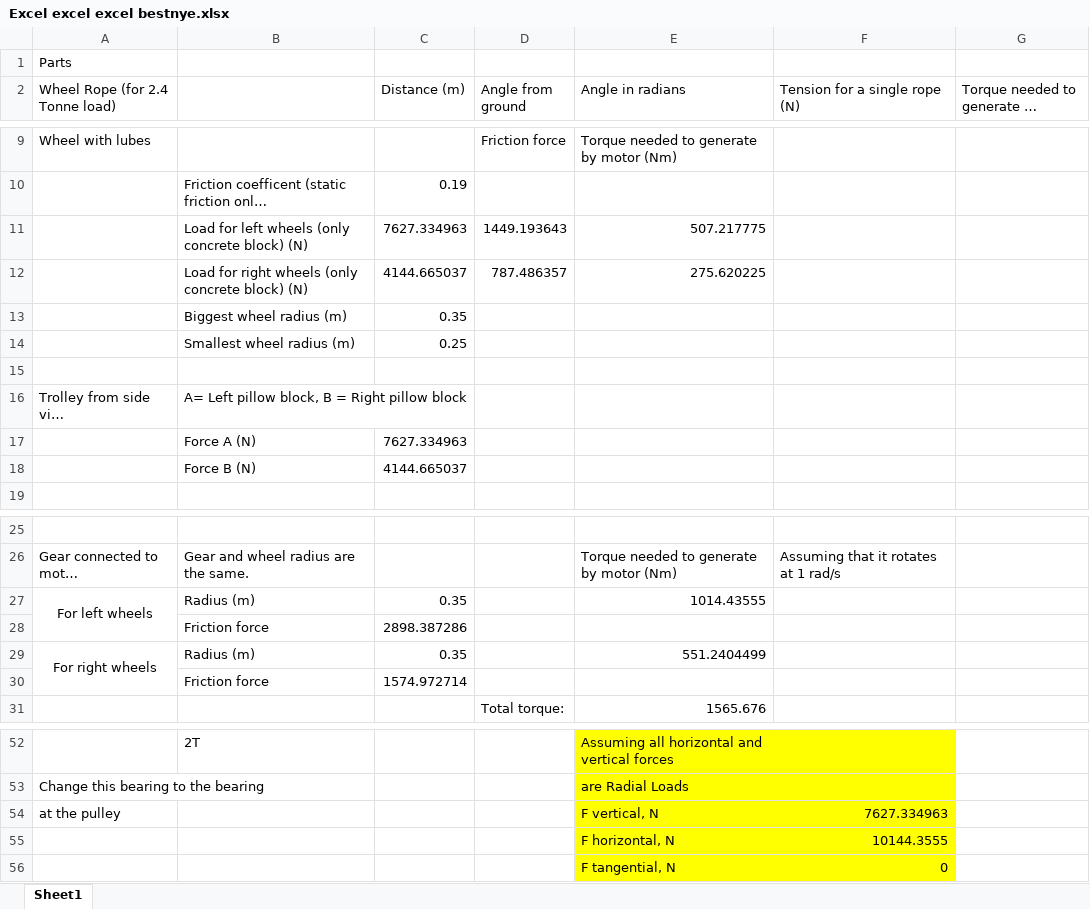
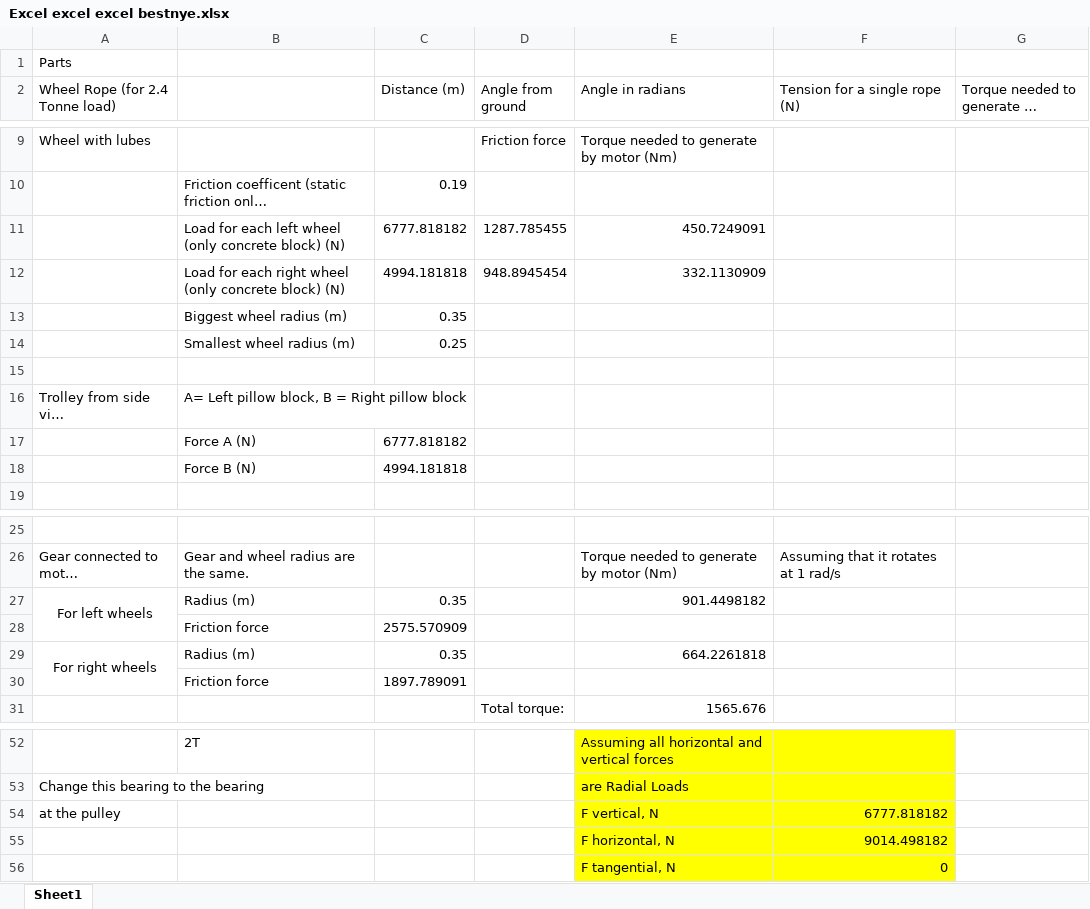
Before and after one commit to jlee0098/ST-23, an Excel workbook: Excel excel excel bestnye.xlsx, sheet Sheet1, drawn as a sheet; only a part is shown, gaps mark what is left out; long unchanged cells end in …; values as stored, in another font and other column widths than the file's, no borders; removed rows and columns are numbered as before the commit, all else as after; the diff names each change by its address in the sheet, - before the commit and + after, or states it on an @@ line.

Commit message:
changes from ban keat in wheel force

```diff
--- a/Excel excel excel bestnye.xlsx (sheet Sheet1)
+++ b/Excel excel excel bestnye.xlsx (sheet Sheet1)
-row 11:  | Load for left wheels (only concrete block) (N) | 7627.334963 | 1449.193643 | 507.217775
-row 12:  | Load for right wheels (only concrete block) (N) | 4144.665037 | 787.486357 | 275.620225
+row 11:  | Load for each left wheel (only concrete block) (N) | 6777.818182 | 1287.785455 | 450.7249091
+row 12:  | Load for each right wheel (only concrete block) (N) | 4994.181818 | 948.8945454 | 332.1130909
-C17 (Distance (m)): 7627.334963
+C17 (Distance (m)): 6777.818182
-C18 (Distance (m)): 4144.665037
+C18 (Distance (m)): 4994.181818
-E27 (Angle in radians): 1014.43555
+E27 (Angle in radians): 901.4498182
-C28 (Distance (m)): 2898.387286
+C28 (Distance (m)): 2575.570909
-E29 (Angle in radians): 551.2404499
+E29 (Angle in radians): 664.2261818
-C30 (Distance (m)): 1574.972714
+C30 (Distance (m)): 1897.789091
-F54 (Tension for a single rope (N)): 7627.334963
+F54 (Tension for a single rope (N)): 6777.818182
-F55 (Tension for a single rope (N)): 10144.3555
+F55 (Tension for a single rope (N)): 9014.498182
```
